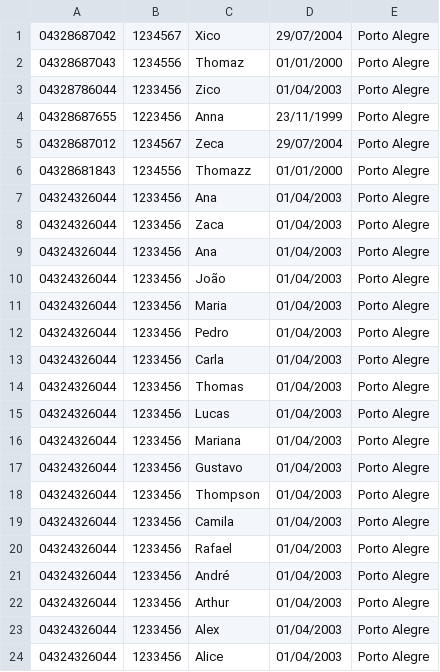
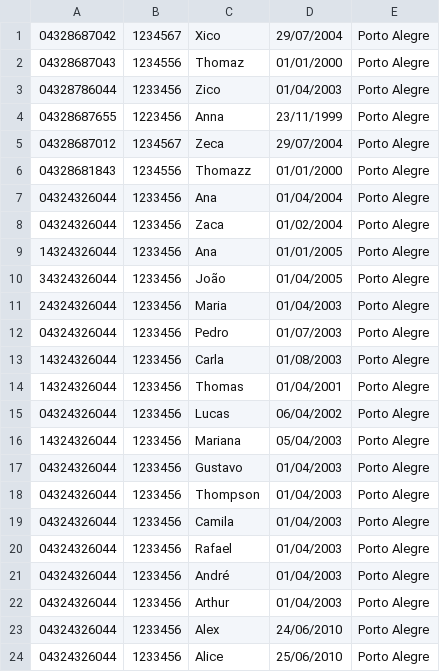
Before and after one commit to Otto-Schmitz/Estrutura_Dados_I-Grau_B, a CSV file: planilha.csv, drawn as a sheet.

```diff
--- a/planilha.csv
+++ b/planilha.csv
@@ -6,12 +6,12 @@
 04328681843;1234556;Thomazz;01/01/2000;Porto Alegre
-04324326044;1233456;Ana;01/04/2003;Porto Alegre
-04324326044;1233456;Zaca;01/04/2003;Porto Alegre
-04324326044;1233456;Ana;01/04/2003;Porto Alegre
-04324326044;1233456;João;01/04/2003;Porto Alegre
-04324326044;1233456;Maria;01/04/2003;Porto Alegre
-04324326044;1233456;Pedro;01/04/2003;Porto Alegre
-04324326044;1233456;Carla;01/04/2003;Porto Alegre
-04324326044;1233456;Thomas;01/04/2003;Porto Alegre
-04324326044;1233456;Lucas;01/04/2003;Porto Alegre
-04324326044;1233456;Mariana;01/04/2003;Porto Alegre
+04324326044;1233456;Ana;01/04/2004;Porto Alegre
+04324326044;1233456;Zaca;01/02/2004;Porto Alegre
+14324326044;1233456;Ana;01/01/2005;Porto Alegre
+34324326044;1233456;João;01/04/2005;Porto Alegre
+24324326044;1233456;Maria;01/04/2003;Porto Alegre
+04324326044;1233456;Pedro;01/07/2003;Porto Alegre
+14324326044;1233456;Carla;01/08/2003;Porto Alegre
+14324326044;1233456;Thomas;01/04/2001;Porto Alegre
+04324326044;1233456;Lucas;06/04/2002;Porto Alegre
+14324326044;1233456;Mariana;05/04/2003;Porto Alegre
 04324326044;1233456;Gustavo;01/04/2003;Porto Alegre
@@ -22,3 +22,3 @@
 04324326044;1233456;Arthur;01/04/2003;Porto Alegre
-04324326044;1233456;Alex;01/04/2003;Porto Alegre
-04324326044;1233456;Alice;01/04/2003;Porto Alegre
+04324326044;1233456;Alex;24/06/2010;Porto Alegre
+04324326044;1233456;Alice;25/06/2010;Porto Alegre
```
Also changed, not shown: 10 other files.
